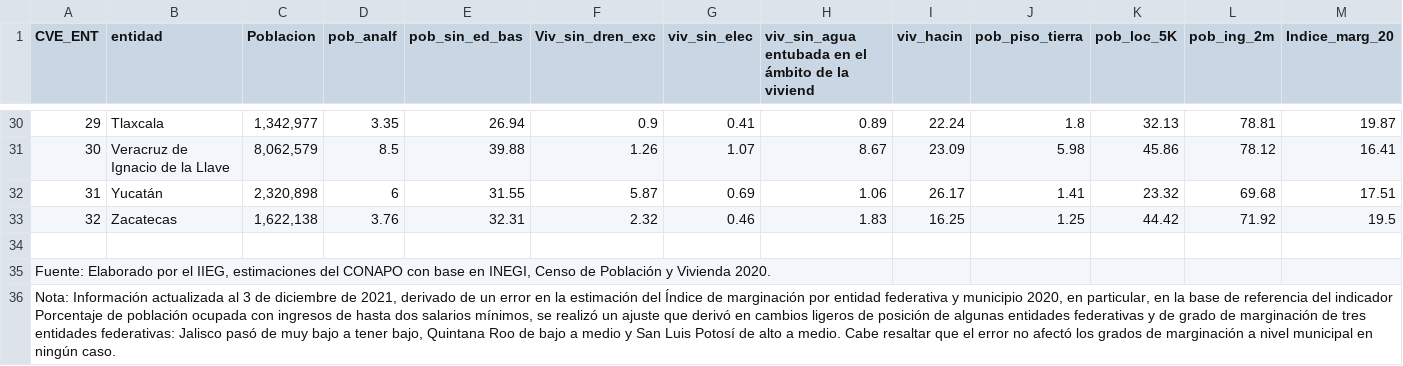
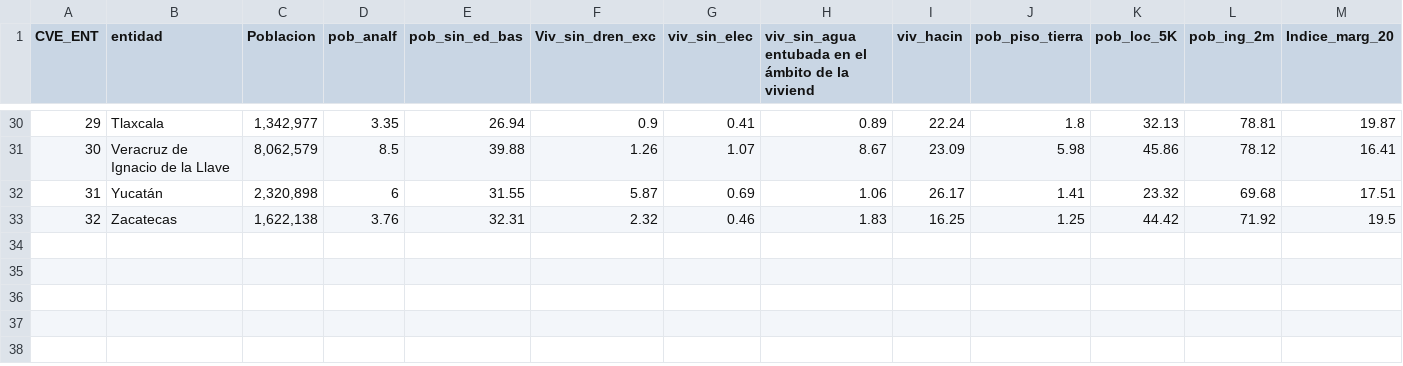
Before and after one commit to asalazaradams/trust, a CSV file: IndiceMarg20.csv, drawn as a sheet; only a part is shown, gaps mark what is left out; rows hold the shown columns only; the diff names each change by its address in the sheet, - before the commit and + after, or states it on an @@ line.

Commit message:
Add files via upload

```diff
--- a/IndiceMarg20.csv
+++ b/IndiceMarg20.csv
-row 34: (empty)
-row 35: Fuente: Elaborado por el IIEG, estimaciones del CONAPO con base en INEGI, Censo de Población y Vivienda 2020.
-row 36: Nota: Información actualizada al 3 de diciembre de 2021, derivado de un error en la estimación del Índice de marginación por entidad federativa y municipio 2020, en particular, en la base de referencia del indicador Porcentaje de población ocupada con ingresos de hasta dos salarios mínimos, se realizó un ajuste que derivó en cambios ligeros de posición de algunas entidades federativas y de grado de marginación de tres entidades federativas: Jalisco pasó de muy bajo a tener bajo, Quintana Roo de bajo a medio y San Luis Potosí de alto a medio. Cabe resaltar que el error no afectó los grados de marginación a nivel municipal en ningún caso.
```
